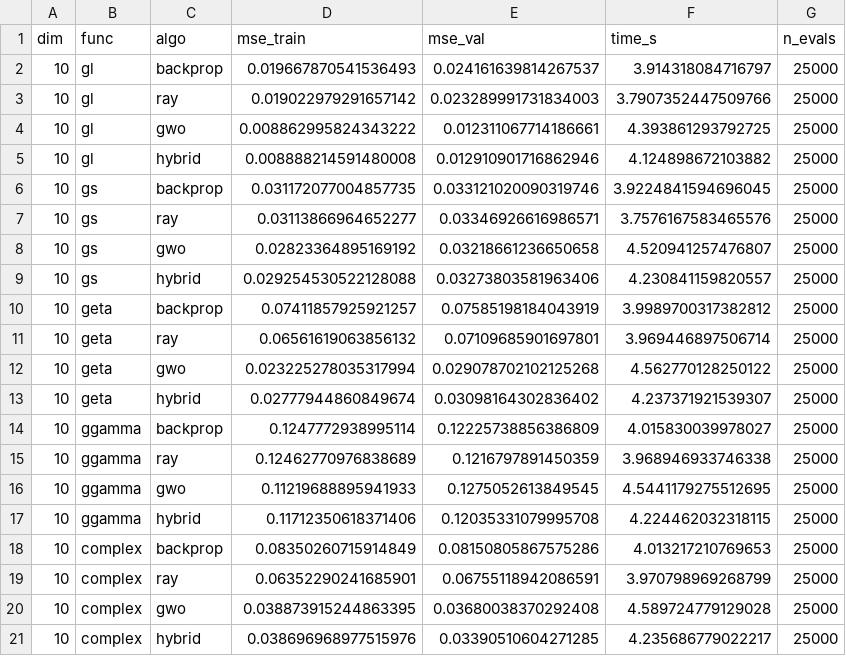
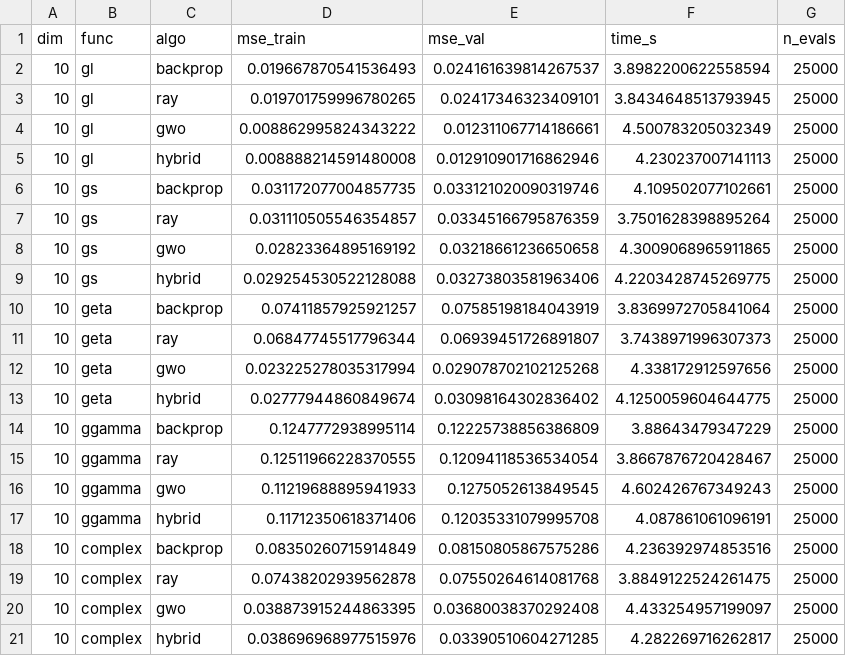
Before and after one commit to dylanathouel/non-countigous-deep, a CSV file: results/10d/summary.csv, drawn as a sheet.

```diff
--- a/results/10d/summary.csv
+++ b/results/10d/summary.csv
@@ -1,21 +1,21 @@
 dim,func,algo,mse_train,mse_val,time_s,n_evals
-10,gl,backprop,0.019667870541536493,0.024161639814267537,3.914318084716797,25000
-10,gl,ray,0.019022979291657142,0.023289991731834003,3.7907352447509766,25000
-10,gl,gwo,0.008862995824343222,0.012311067714186661,4.393861293792725,25000
-10,gl,hybrid,0.008888214591480008,0.012910901716862946,4.124898672103882,25000
-10,gs,backprop,0.031172077004857735,0.033121020090319746,3.9224841594696045,25000
-10,gs,ray,0.03113866964652277,0.03346926616986571,3.7576167583465576,25000
-10,gs,gwo,0.02823364895169192,0.03218661236650658,4.520941257476807,25000
-10,gs,hybrid,0.029254530522128088,0.03273803581963406,4.230841159820557,25000
-10,geta,backprop,0.07411857925921257,0.07585198184043919,3.9989700317382812,25000
-10,geta,ray,0.06561619063856132,0.07109685901697801,3.969446897506714,25000
-10,geta,gwo,0.023225278035317994,0.029078702102125268,4.562770128250122,25000
-10,geta,hybrid,0.02777944860849674,0.03098164302836402,4.237371921539307,25000
-10,ggamma,backprop,0.1247772938995114,0.12225738856386809,4.015830039978027,25000
-10,ggamma,ray,0.12462770976838689,0.1216797891450359,3.968946933746338,25000
-10,ggamma,gwo,0.11219688895941933,0.1275052613849545,4.5441179275512695,25000
-10,ggamma,hybrid,0.11712350618371406,0.12035331079995708,4.224462032318115,25000
-10,complex,backprop,0.08350260715914849,0.08150805867575286,4.013217210769653,25000
-10,complex,ray,0.06352290241685901,0.06755118942086591,3.970798969268799,25000
-10,complex,gwo,0.038873915244863395,0.03680038370292408,4.589724779129028,25000
-10,complex,hybrid,0.038696968977515976,0.03390510604271285,4.235686779022217,25000
+10,gl,backprop,0.019667870541536493,0.024161639814267537,3.8982200622558594,25000
+10,gl,ray,0.019701759996780265,0.02417346323409101,3.8434648513793945,25000
+10,gl,gwo,0.008862995824343222,0.012311067714186661,4.500783205032349,25000
+10,gl,hybrid,0.008888214591480008,0.012910901716862946,4.230237007141113,25000
+10,gs,backprop,0.031172077004857735,0.033121020090319746,4.109502077102661,25000
+10,gs,ray,0.031110505546354857,0.03345166795876359,3.7501628398895264,25000
+10,gs,gwo,0.02823364895169192,0.03218661236650658,4.3009068965911865,25000
+10,gs,hybrid,0.029254530522128088,0.03273803581963406,4.2203428745269775,25000
+10,geta,backprop,0.07411857925921257,0.07585198184043919,3.8369972705841064,25000
+10,geta,ray,0.06847745517796344,0.06939451726891807,3.7438971996307373,25000
+10,geta,gwo,0.023225278035317994,0.029078702102125268,4.338172912597656,25000
+10,geta,hybrid,0.02777944860849674,0.03098164302836402,4.1250059604644775,25000
+10,ggamma,backprop,0.1247772938995114,0.12225738856386809,3.88643479347229,25000
+10,ggamma,ray,0.12511966228370555,0.12094118536534054,3.8667876720428467,25000
+10,ggamma,gwo,0.11219688895941933,0.1275052613849545,4.602426767349243,25000
+10,ggamma,hybrid,0.11712350618371406,0.12035331079995708,4.087861061096191,25000
+10,complex,backprop,0.08350260715914849,0.08150805867575286,4.236392974853516,25000
+10,complex,ray,0.07438202939562878,0.07550264614081768,3.8849122524261475,25000
+10,complex,gwo,0.038873915244863395,0.03680038370292408,4.433254957199097,25000
+10,complex,hybrid,0.038696968977515976,0.03390510604271285,4.282269716262817,25000
```
Also changed, not shown: results/3d/summary.csv, results/50d/summary.csv, 15 other files.
